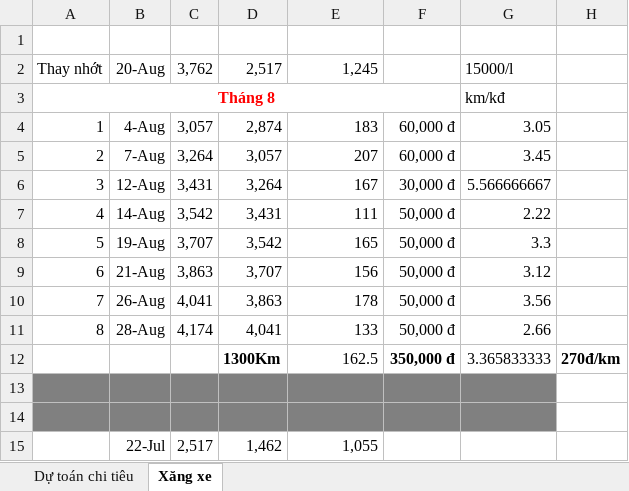
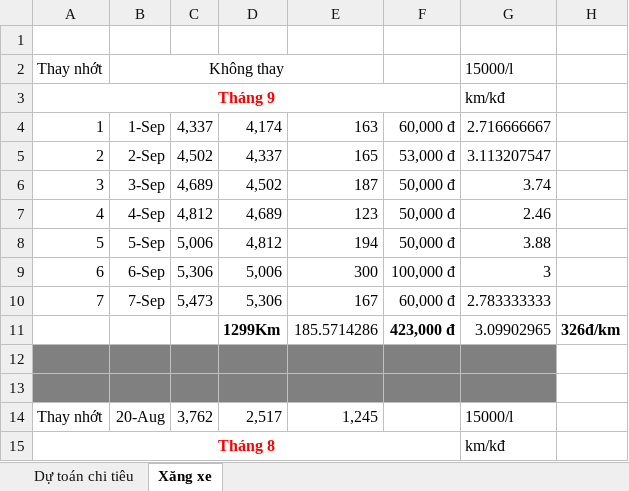
Before and after one commit to tuananh0333/Chi-Ti-u, an Excel workbook: Chi tiêu.xlsx, sheet Xăng xe, drawn as a sheet; only a part is shown; the shorter side is filled out with more unchanged rows; values as stored, in another font and other column widths than the file's, no borders; the diff names each change by its address in the sheet, - before the commit and + after, or states it on an @@ line.

Commit message:
thang 9

```diff
--- a/Chi tiêu.xlsx (sheet Xăng xe)
+++ b/Chi tiêu.xlsx (sheet Xăng xe)
+row 2: Thay nhớt | Không thay |  |  |  |  | 15000/l
+row 3: Tháng 9 |  |  |  |  |  | km/kđ
+row 4: 1 | 1-Sep | 4,337 | 4,174 | 163 | 60,000 đ | 2.716666667
+row 5: 2 | 2-Sep | 4,502 | 4,337 | 165 | 53,000 đ | 3.113207547
+row 6: 3 | 3-Sep | 4,689 | 4,502 | 187 | 50,000 đ | 3.74
+row 7: 4 | 4-Sep | 4,812 | 4,689 | 123 | 50,000 đ | 2.46
+row 8: 5 | 5-Sep | 5,006 | 4,812 | 194 | 50,000 đ | 3.88
+row 9: 6 | 6-Sep | 5,306 | 5,006 | 300 | 100,000 đ | 3
+row 10: 7 | 7-Sep | 5,473 | 5,306 | 167 | 60,000 đ | 2.783333333
+row 11:  |  |  | 1299Km | 185.5714286 | 423,000 đ | 3.09902965 | 326đ/km
+row 12: (empty)
+row 13: (empty)
```
Also changed, not shown: sheet Dự toán chi tiêu.
